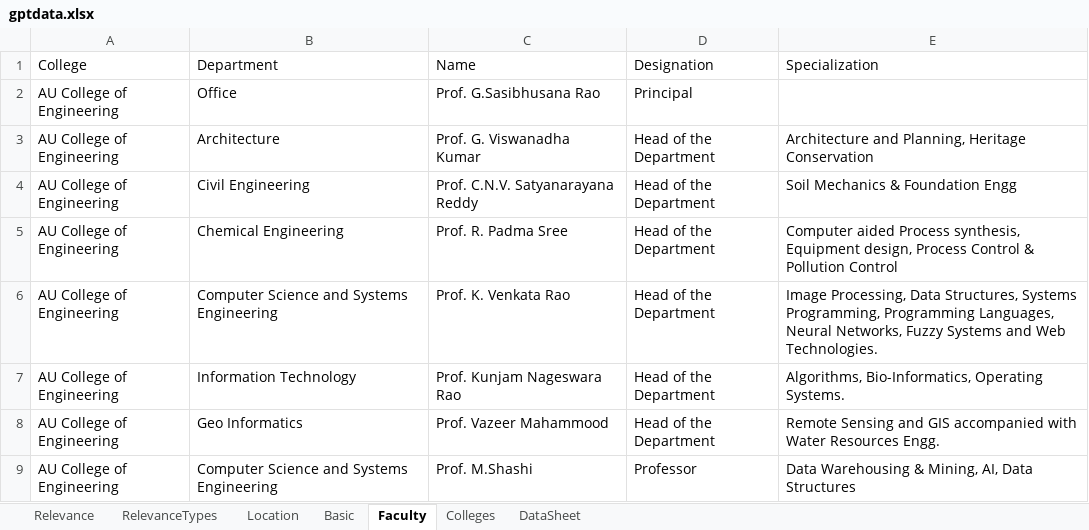
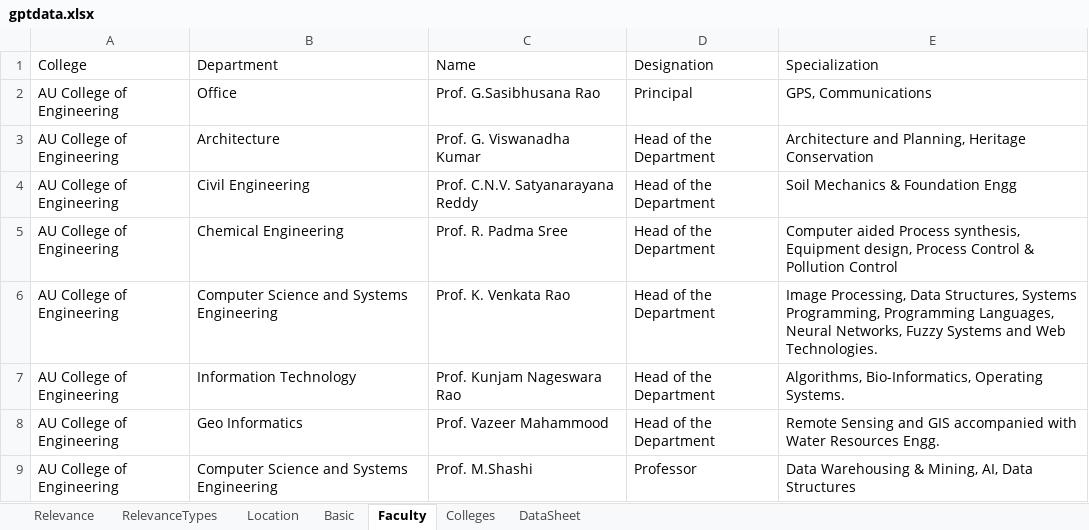
Before and after one commit to AnjaniSowmya/SmartGPT, an Excel workbook: gptdata.xlsx, sheet Faculty, drawn as a sheet; only a part is shown; values as stored, in another font and other column widths than the file's, no borders; the diff names each change by its address in the sheet, - before the commit and + after, or states it on an @@ line.

```diff
--- a/gptdata.xlsx (sheet Faculty)
+++ b/gptdata.xlsx (sheet Faculty)
-E2 (Specialization): (empty)
+E2 (Specialization): GPS, Communications
```
Also changed, not shown: sheet DataSheet.
